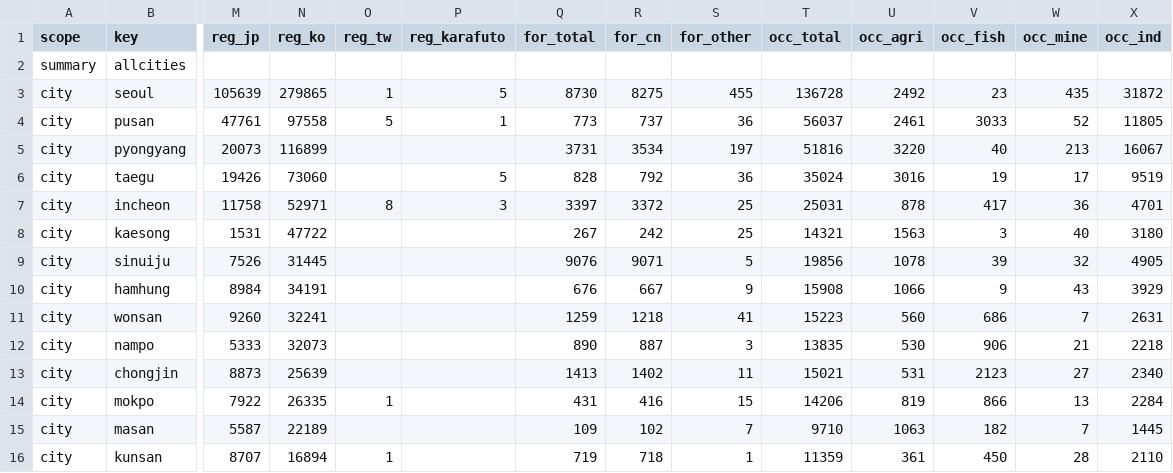
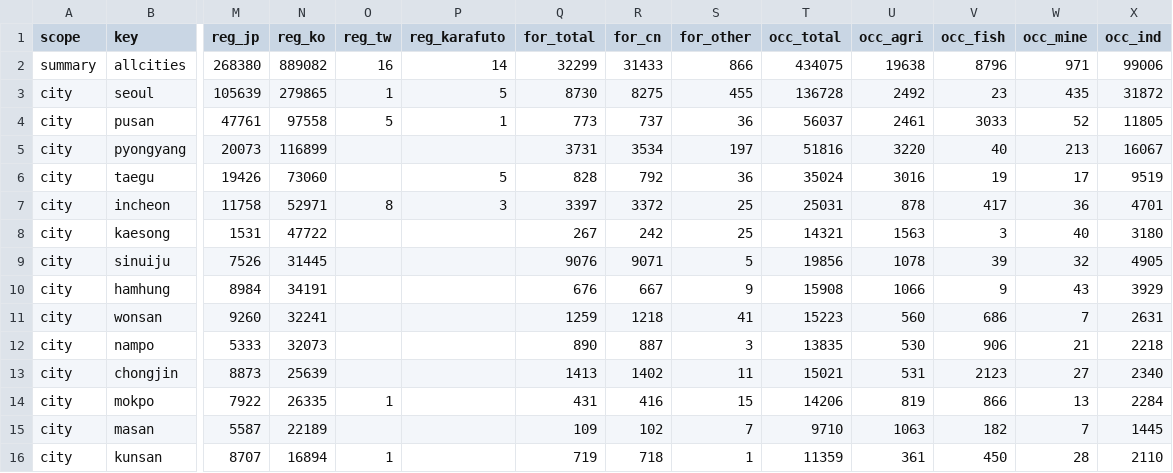
Before and after one commit to kmlawson/japanese-empire-student-map, a CSV file: data/population/korea-cities-1930.csv, drawn as a sheet; only a part is shown, gaps mark what is left out; the diff covers the shown part only; the diff names each change by its address in the sheet, - before the commit and + after, or states it on an @@ line.

```diff
--- a/data/population/korea-cities-1930.csv
+++ b/data/population/korea-cities-1930.csv
-M2 (reg_jp): (empty)
+M2 (reg_jp): 268380
-N2 (reg_ko): (empty)
+N2 (reg_ko): 889082
-O2 (reg_tw): (empty)
+O2 (reg_tw): 16
-P2 (reg_karafuto): (empty)
+P2 (reg_karafuto): 14
-Q2 (for_total): (empty)
+Q2 (for_total): 32299
-R2 (for_cn): (empty)
+R2 (for_cn): 31433
-S2 (for_other): (empty)
+S2 (for_other): 866
-T2 (occ_total): (empty)
+T2 (occ_total): 434075
-U2 (occ_agri): (empty)
+U2 (occ_agri): 19638
-V2 (occ_fish): (empty)
+V2 (occ_fish): 8796
-W2 (occ_mine): (empty)
+W2 (occ_mine): 971
-X2 (occ_ind): (empty)
+X2 (occ_ind): 99006
```
Also changed, not shown: 6 edited cells elsewhere in this file, data/population/index.csv, 16 other files.
